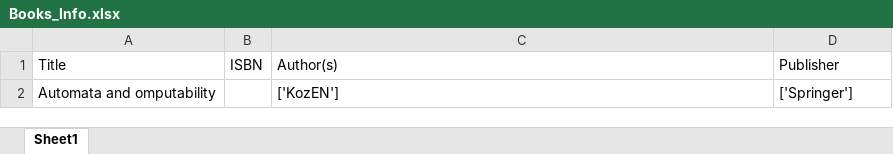
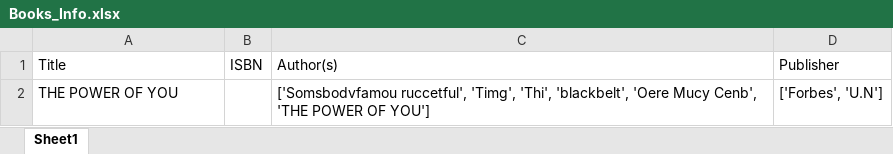
Before and after one commit to sethi-bhumika/book-cover-recognition, an Excel workbook: Books_Info.xlsx, sheet Sheet1, drawn as a sheet; values as stored, in another font and other column widths than the file's, no borders; removed rows and columns are numbered as before the commit, all else as after; the diff names each change by its address in the sheet, - before the commit and + after, or states it on an @@ line.

```diff
--- a/Books_Info.xlsx (sheet Sheet1)
+++ b/Books_Info.xlsx (sheet Sheet1)
-row 2: Automata and omputability |  | ['KozEN'] | ['Springer']
+row 2: THE POWER OF YOU |  | ['Somsbodvfamou ruccetful', 'Timg', 'Thi', 'blackbelt', 'Oere Mucy Cenb', 'THE POWER OF YOU'] | ['Forbes', 'U.N']
```
Also changed, not shown: 4 other files.
